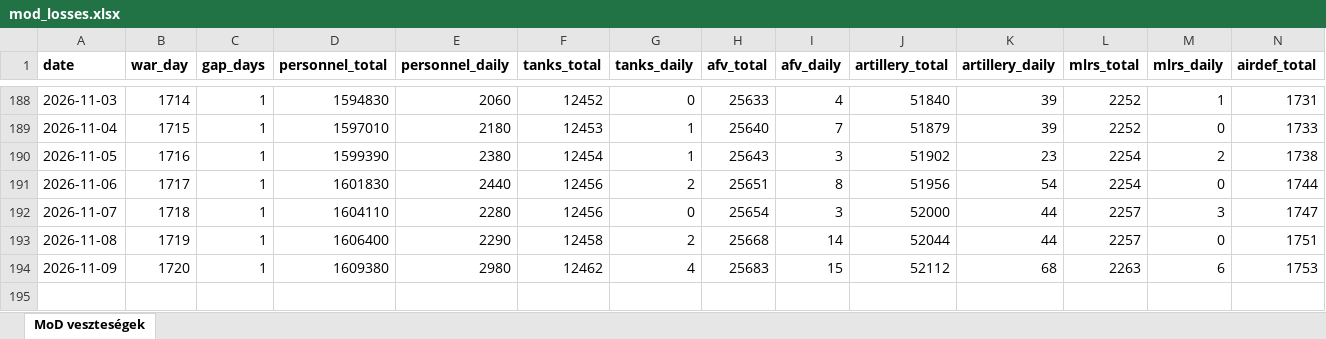
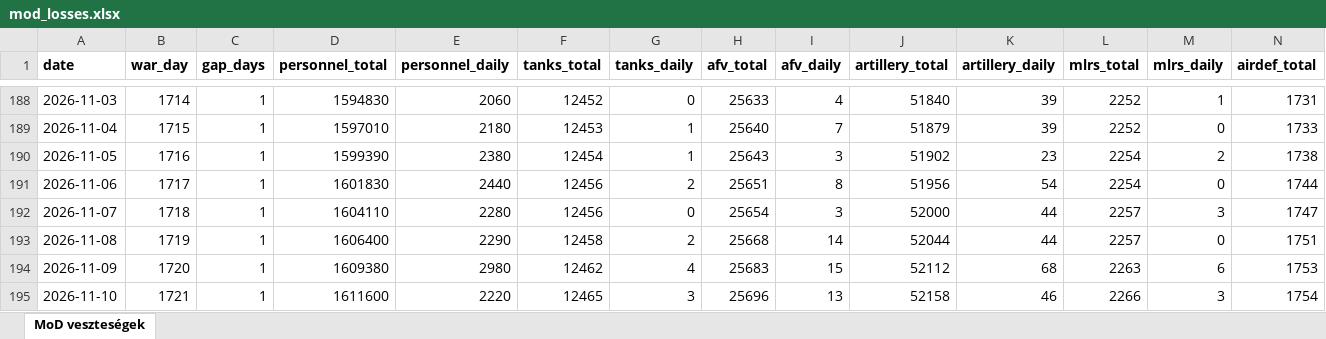
Before and after one commit to antonronogur-boop/ukraine-war-dashboard, an Excel workbook: data/mod_losses.xlsx, sheet MoD veszteségek, drawn as a sheet; only a part is shown, gaps mark what is left out; values as stored, in another font and other column widths than the file's, no borders; rows hold the shown columns only; the diff names each change by its address in the sheet, - before the commit and + after, or states it on an @@ line.

```diff
--- a/data/mod_losses.xlsx (sheet MoD veszteségek)
+++ b/data/mod_losses.xlsx (sheet MoD veszteségek)
+row 195: 2026-11-10 | 1721 | 1 | 1611600 | 2220 | 12465 | 3 | 25696 | 13 | 52158 | 46 | 2266 | 3 | 1754
```
Also changed, not shown: 1 other file.
